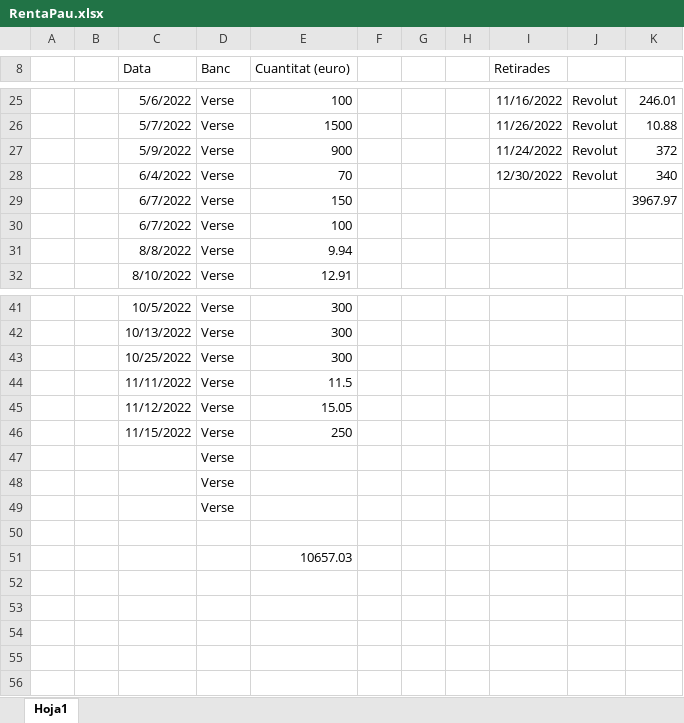
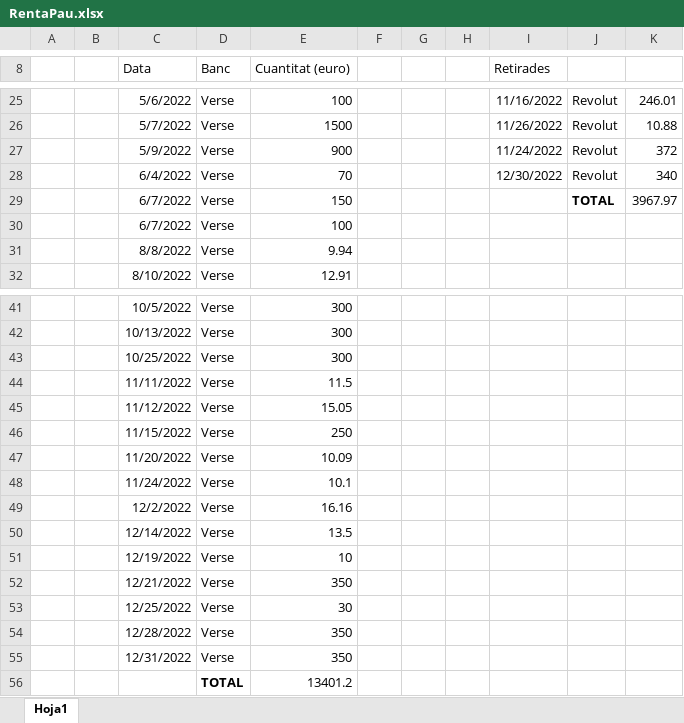
Before and after one commit to aStevee/rentaPau, an Excel workbook: RentaPau.xlsx, sheet Hoja1, drawn as a sheet; only a part is shown, gaps mark what is left out; values as stored, in another font and other column widths than the file's, no borders; removed rows and columns are numbered as before the commit, all else as after; the diff names each change by its address in the sheet, - before the commit and + after, or states it on an @@ line.

Commit message:
df

```diff
--- a/RentaPau.xlsx (sheet Hoja1)
+++ b/RentaPau.xlsx (sheet Hoja1)
-J29: (empty)
+J29: TOTAL
-row 47:  |  |  | Verse
-row 48:  |  |  | Verse
-row 49:  |  |  | Verse
-row 47: (empty)
+row 47:  |  | 11/20/2022 | Verse | 10.09
-row 51:  |  |  |  | 10657.03
+row 48:  |  | 11/24/2022 | Verse | 10.1
+row 49:  |  | 12/2/2022 | Verse | 16.16
+row 50:  |  | 12/14/2022 | Verse | 13.5
+row 51:  |  | 12/19/2022 | Verse | 10
+row 52:  |  | 12/21/2022 | Verse | 350
+row 53:  |  | 12/25/2022 | Verse | 30
+row 54:  |  | 12/28/2022 | Verse | 350
+row 55:  |  | 12/31/2022 | Verse | 350
+row 56:  |  |  | TOTAL | 13401.2
```
